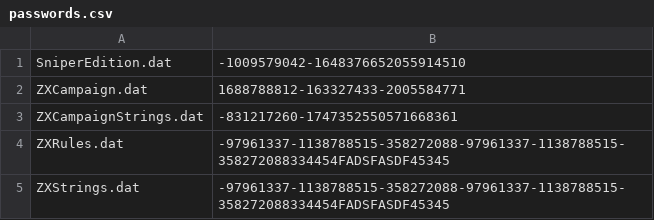
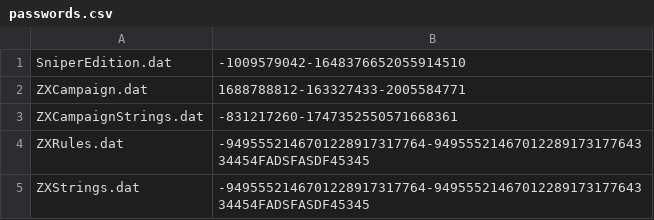
Before and after one commit to DaneelTrevize/Modded-Mayors, a CSV file: passwords.csv, drawn as a sheet.

Commit message:
TAB 1.0.18 modded mayors section updated. Spreadsheets not regenerated.

```diff
--- a/passwords.csv
+++ b/passwords.csv
@@ -3,3 +3,3 @@ ZXCampaign.dat,1688788812-163327433-2005584771
 ZXCampaignStrings.dat,-831217260-1747352550571668361
-ZXRules.dat,-97961337-1138788515-358272088-97961337-1138788515-358272088334454FADSFASDF45345
-ZXStrings.dat,-97961337-1138788515-358272088-97961337-1138788515-358272088334454FADSFASDF45345
+ZXRules.dat,-9495552146701228917317764-9495552146701228917317764334454FADSFASDF45345
+ZXStrings.dat,-9495552146701228917317764-9495552146701228917317764334454FADSFASDF45345
```
Also changed, not shown: 2 other files.
